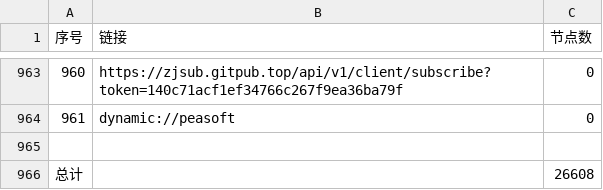
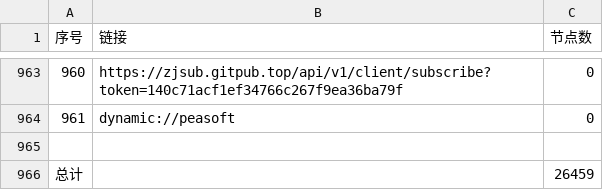
Before and after one commit to nariahlamb/NoMoreWalls, a CSV file: list_result.csv, drawn as a sheet; only a part is shown, gaps mark what is left out; the diff covers the shown part only; the diff names each change by its address in the sheet, - before the commit and + after, or states it on an @@ line.

```diff
--- a/list_result.csv
+++ b/list_result.csv
-C966 (节点数): 26608
+C966 (节点数): 26459
```
Also changed, not shown: 2 added rows, 2 removed rows, 14 edited cells and row numbers in column A elsewhere in this file, 48 other files.
